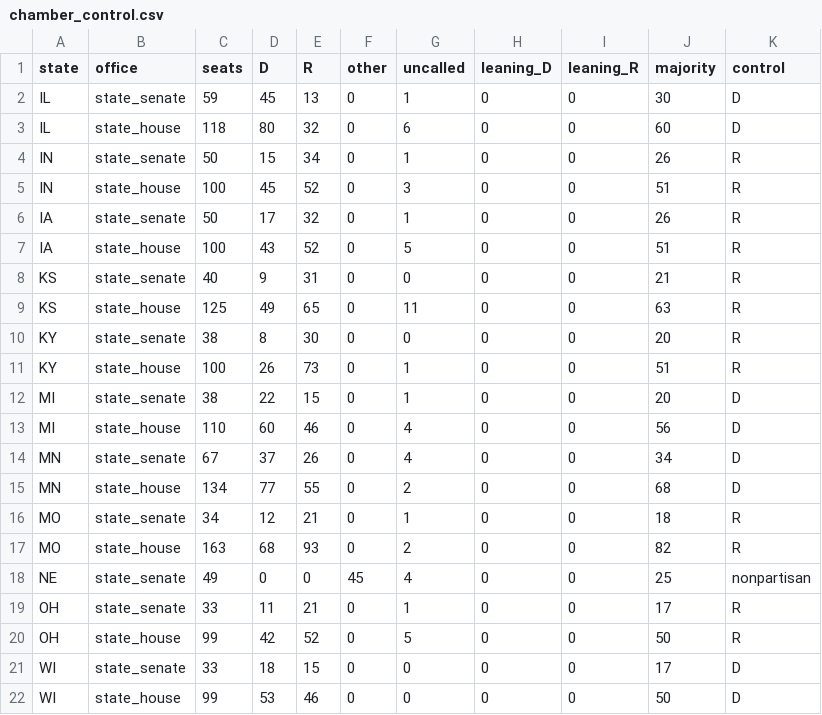
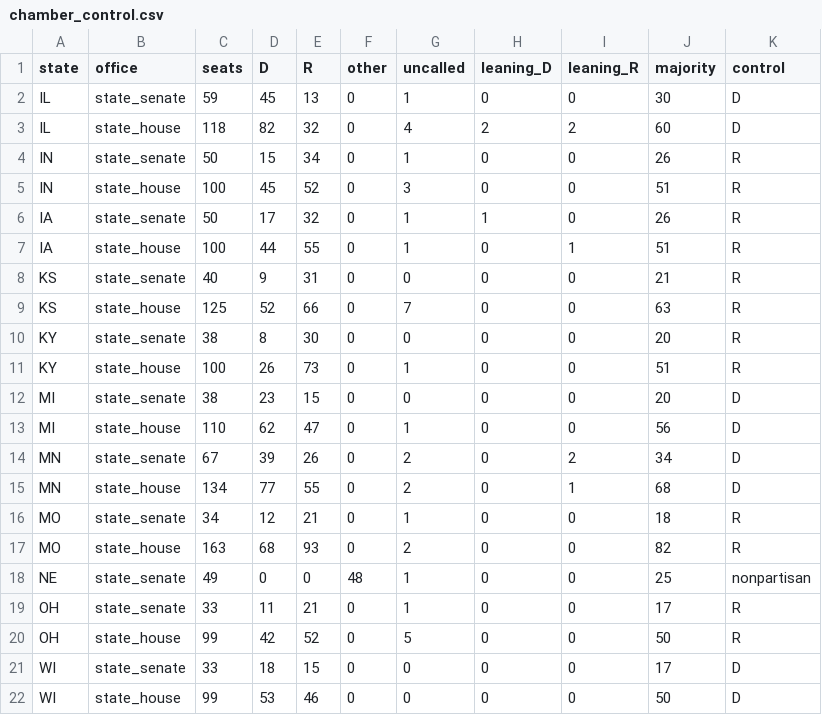
Before and after one commit to MisterClean/midwest-hsr, a CSV file: data/processed/chamber_control.csv, drawn as a sheet.

```diff
--- a/data/processed/chamber_control.csv
+++ b/data/processed/chamber_control.csv
@@ -2,18 +2,18 @@ state,office,seats,D,R,other,uncalled,leaning_D,leaning_R,majority,control
 IL,state_senate,59,45,13,0,1,0,0,30,D
-IL,state_house,118,80,32,0,6,0,0,60,D
+IL,state_house,118,82,32,0,4,2,2,60,D
 IN,state_senate,50,15,34,0,1,0,0,26,R
 IN,state_house,100,45,52,0,3,0,0,51,R
-IA,state_senate,50,17,32,0,1,0,0,26,R
-IA,state_house,100,43,52,0,5,0,0,51,R
+IA,state_senate,50,17,32,0,1,1,0,26,R
+IA,state_house,100,44,55,0,1,0,1,51,R
 KS,state_senate,40,9,31,0,0,0,0,21,R
-KS,state_house,125,49,65,0,11,0,0,63,R
+KS,state_house,125,52,66,0,7,0,0,63,R
 KY,state_senate,38,8,30,0,0,0,0,20,R
 KY,state_house,100,26,73,0,1,0,0,51,R
-MI,state_senate,38,22,15,0,1,0,0,20,D
-MI,state_house,110,60,46,0,4,0,0,56,D
-MN,state_senate,67,37,26,0,4,0,0,34,D
-MN,state_house,134,77,55,0,2,0,0,68,D
+MI,state_senate,38,23,15,0,0,0,0,20,D
+MI,state_house,110,62,47,0,1,0,0,56,D
+MN,state_senate,67,39,26,0,2,0,2,34,D
+MN,state_house,134,77,55,0,2,0,1,68,D
 MO,state_senate,34,12,21,0,1,0,0,18,R
 MO,state_house,163,68,93,0,2,0,0,82,R
-NE,state_senate,49,0,0,45,4,0,0,25,nonpartisan
+NE,state_senate,49,0,0,48,1,0,0,25,nonpartisan
 OH,state_senate,33,11,21,0,1,0,0,17,R
```
Also changed, not shown: data/processed/corridor_districts.csv, data/processed/results_2026.csv, 41 other files.
